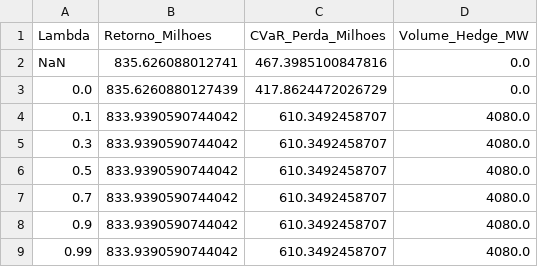
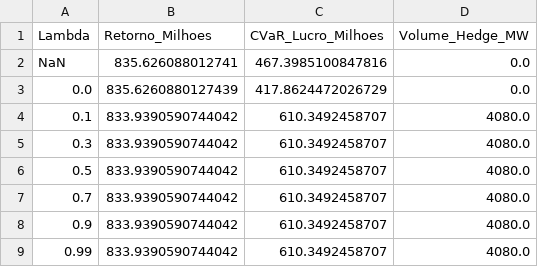
Before and after one commit to GARCl-A/TCC-Lucas-Garcia, a CSV file: data/processed/resultados_fronteira.csv, drawn as a sheet.

Commit message:
fix: grafico enxerga lucros e não perdas

```diff
--- a/data/processed/resultados_fronteira.csv
+++ b/data/processed/resultados_fronteira.csv
@@ -1,2 +1,2 @@
-Lambda,Retorno_Milhoes,CVaR_Perda_Milhoes,Volume_Hedge_MW
+Lambda,Retorno_Milhoes,CVaR_Lucro_Milhoes,Volume_Hedge_MW
 NaN,835.626088012741,467.3985100847816,0.0
```
Also changed, not shown: 6 other files.
